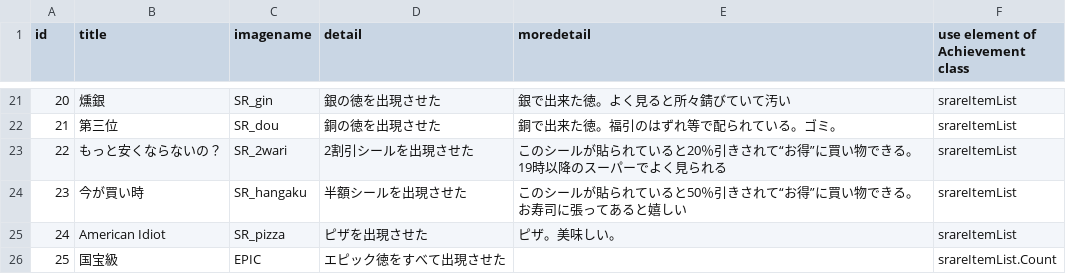
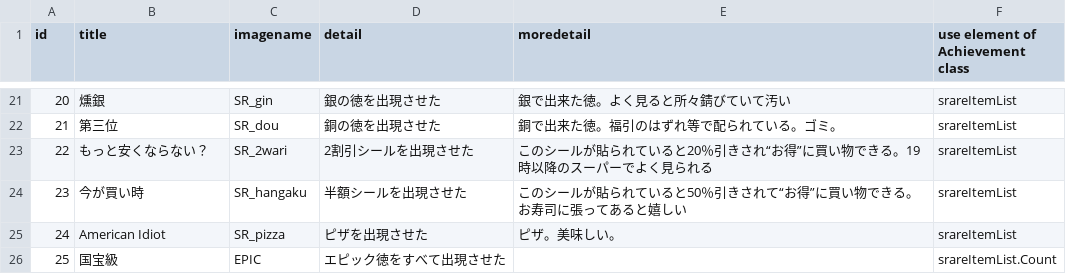
Before and after one commit to kannan-hub/20170501_tokuwotsumu, a CSV file: Assets/Resources/Texts/tokugame_achievement.csv, drawn as a sheet; only a part is shown, gaps mark what is left out.

```diff
--- a/Assets/Resources/Texts/tokugame_achievement.csv
+++ b/Assets/Resources/Texts/tokugame_achievement.csv
@@ -22,3 +22,3 @@ id,title,imagename,detail,moredetail,use element of Achievement class
 21,第三位,SR_dou,銅の徳を出現させた,銅で出来た徳。福引のはずれ等で配られている。ゴミ。,srareItemList
-22,もっと安くならないの？,SR_2wari,2割引シールを出現させた,このシールが貼られていると20％引きされて“お得”に買い物できる。19時以降のスーパーでよく見られる,srareItemList
+22,もっと安くならない？,SR_2wari,2割引シールを出現させた,このシールが貼られていると20％引きされ“お得”に買い物できる。19時以降のスーパーでよく見られる,srareItemList
 23,今が買い時,SR_hangaku,半額シールを出現させた,このシールが貼られていると50％引きされて“お得”に買い物できる。お寿司に張ってあると嬉しい,srareItemList
```
Also changed, not shown: 15 other files.
